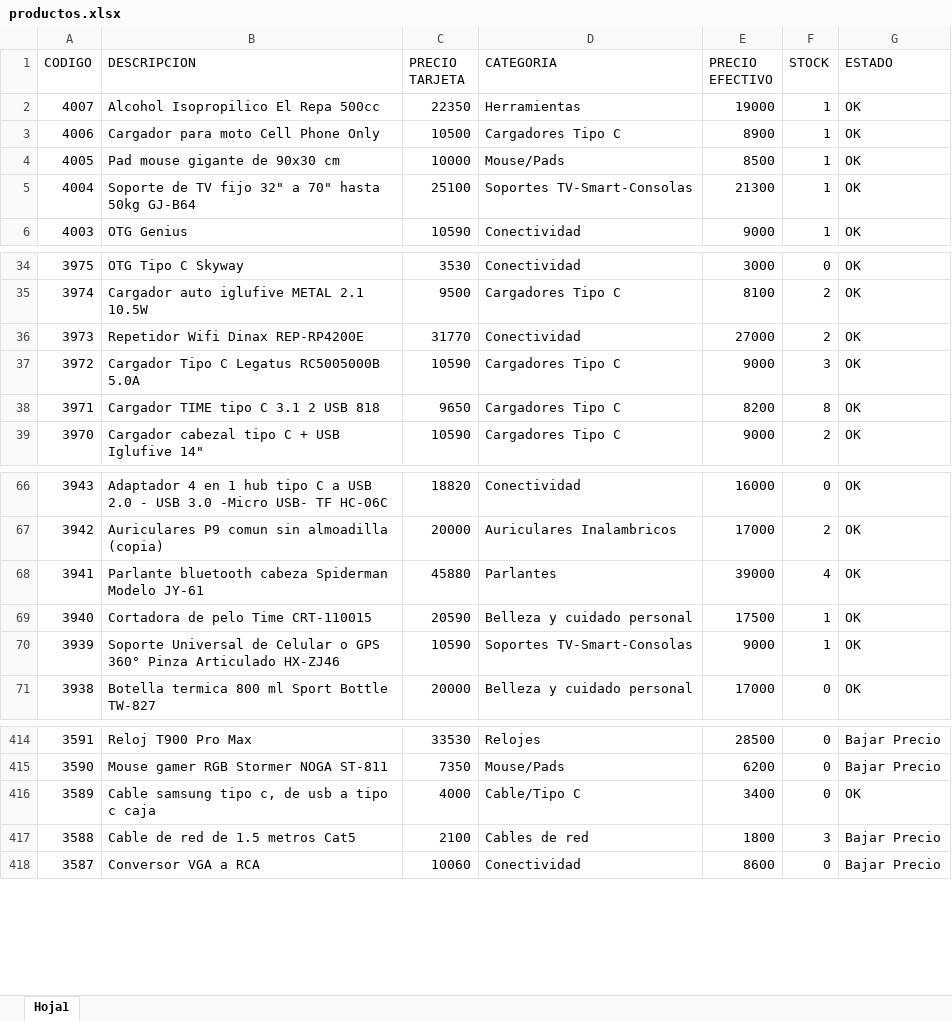
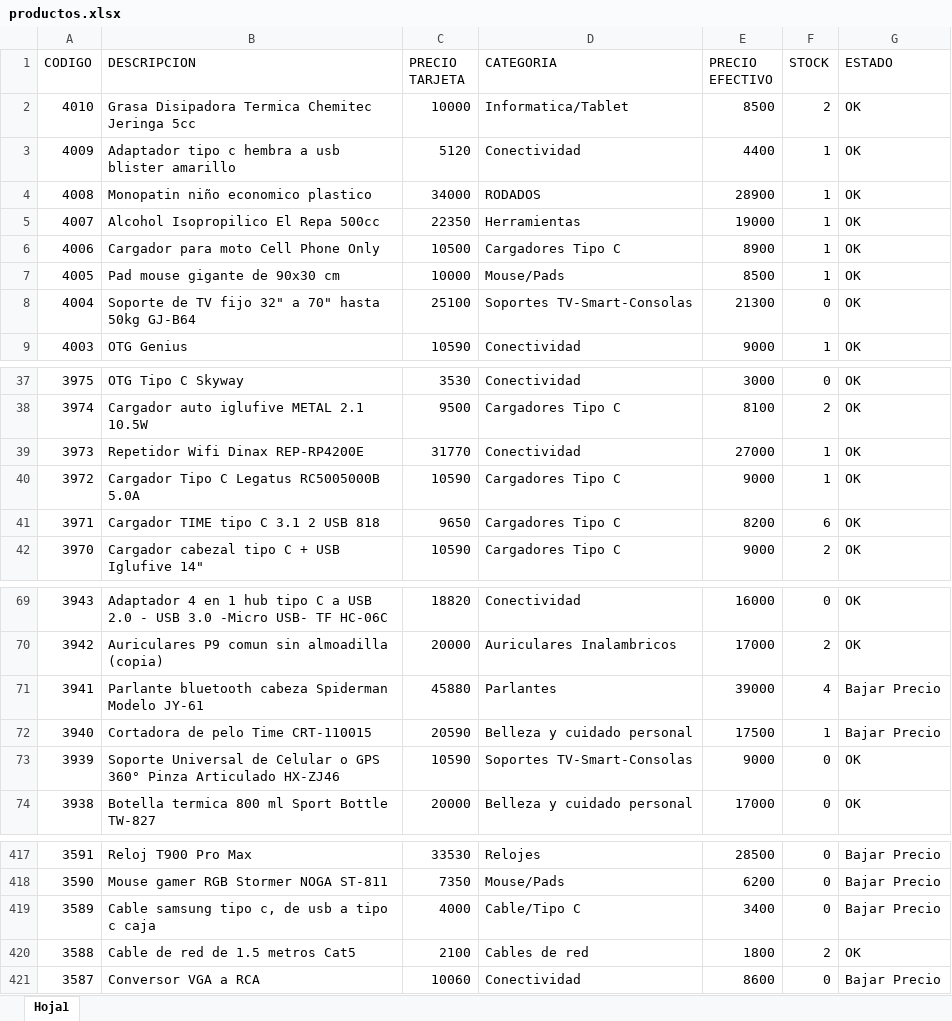
Before and after one commit to Nickbaster/tecnocodys, an Excel workbook: productos.xlsx, sheet Hoja1, drawn as a sheet; only a part is shown, gaps mark what is left out; values as stored, in another font and other column widths than the file's, no borders; addresses are those after the commit; the diff covers the shown part only; the diff names each change by its address in the sheet, - before the commit and + after, or states it on an @@ line.

```diff
--- a/productos.xlsx (sheet Hoja1)
+++ b/productos.xlsx (sheet Hoja1)
+row 2: 4010 | Grasa Disipadora Termica Chemitec Jeringa 5cc | 10000 | Informatica/Tablet | 8500 | 2 | OK
+row 3: 4009 | Adaptador tipo c hembra a usb blister amarillo | 5120 | Conectividad | 4400 | 1 | OK
+row 4: 4008 | Monopatin niño economico plastico | 34000 | RODADOS | 28900 | 1 | OK
-F8 (STOCK): 1
+F8 (STOCK): 0
-F39 (STOCK): 2
+F39 (STOCK): 1
-F40 (STOCK): 3
+F40 (STOCK): 1
-F41 (STOCK): 8
+F41 (STOCK): 6
-G71:G72 (ESTADO): OK
+G71:G72 (ESTADO): Bajar Precio
-F73 (STOCK): 1
+F73 (STOCK): 0
-G419 (ESTADO): OK
+G419 (ESTADO): Bajar Precio
-F420 (STOCK): 3
+F420 (STOCK): 2
-G420 (ESTADO): Bajar Precio
+G420 (ESTADO): OK
```
Also changed, not shown: 74 edited cells elsewhere in this sheet, 4 other files.
